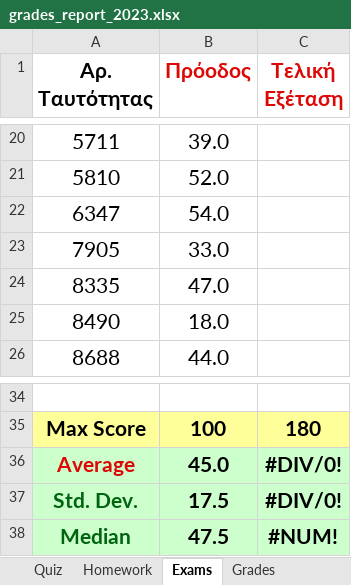
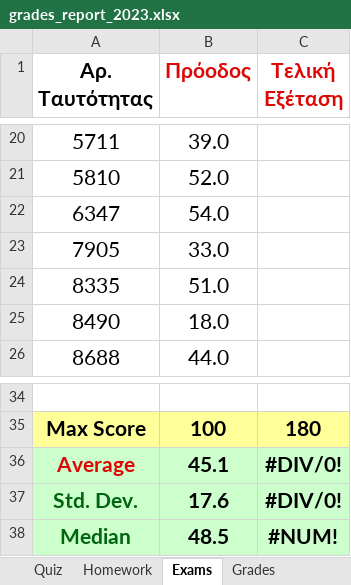
Before and after one commit to ptohos/ptohos.github.io, an Excel workbook: phy112/Grades/grades_report_2023.xlsx, sheet Exams, drawn as a sheet; only a part is shown, gaps mark what is left out; values as stored, in another font and other column widths than the file's, no borders; the diff names each change by its address in the sheet, - before the commit and + after, or states it on an @@ line.

```diff
--- a/phy112/Grades/grades_report_2023.xlsx (sheet Exams)
+++ b/phy112/Grades/grades_report_2023.xlsx (sheet Exams)
-B24 (Πρόοδος): 47.0
+B24 (Πρόοδος): 51.0
-B36 (Πρόοδος): 45.0
+B36 (Πρόοδος): 45.1
-B37 (Πρόοδος): 17.5
+B37 (Πρόοδος): 17.6
-B38 (Πρόοδος): 47.5
+B38 (Πρόοδος): 48.5
```
Also changed, not shown: sheet Grades.
